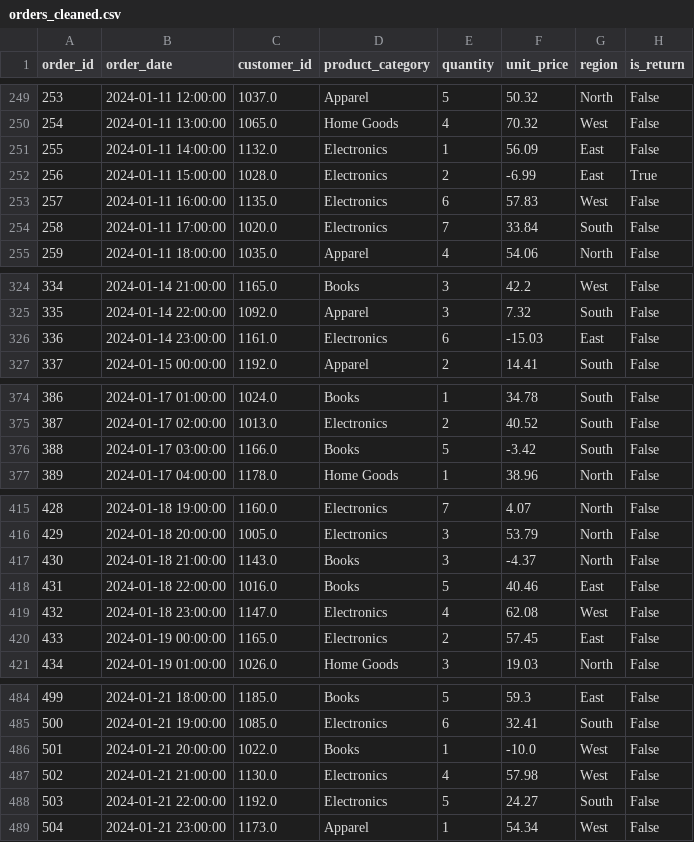
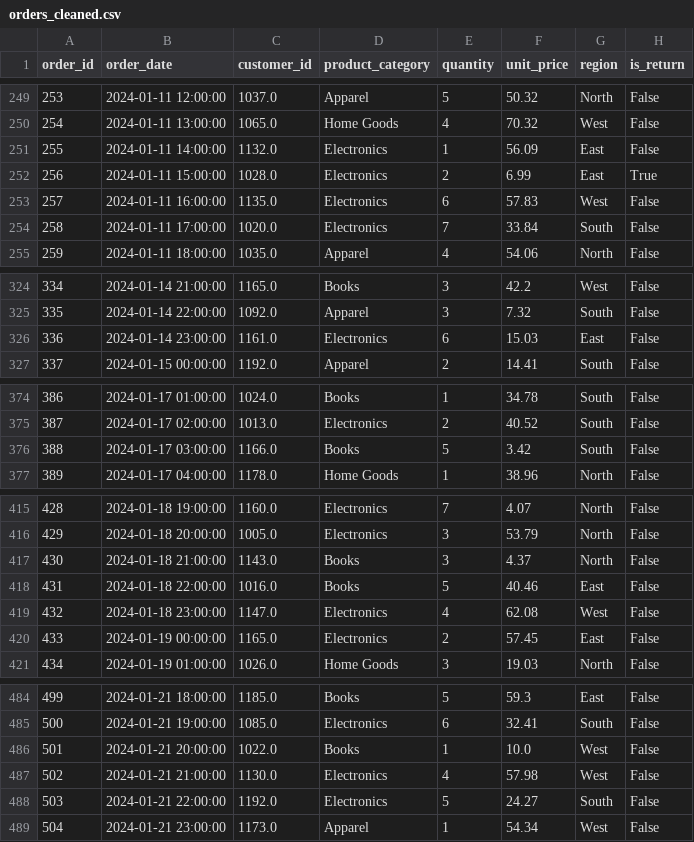
Before and after one commit to Timothious-arhamsoft/DailyTask, a CSV file: Week5_test/orders_cleaned.csv, drawn as a sheet; only a part is shown, gaps mark what is left out; the diff covers the shown part only.

```diff
--- a/Week5_test/orders_cleaned.csv
+++ b/Week5_test/orders_cleaned.csv
@@ -251,3 +251,3 @@ order_id,order_date,customer_id,product_category,quantity,unit_price,region,is_r
 255,2024-01-11 14:00:00,1132.0,Electronics,1,56.09,East,False
-256,2024-01-11 15:00:00,1028.0,Electronics,2,-6.99,East,True
+256,2024-01-11 15:00:00,1028.0,Electronics,2,6.99,East,True
 257,2024-01-11 16:00:00,1135.0,Electronics,6,57.83,West,False
@@ -325,3 +325,3 @@ order_id,order_date,customer_id,product_category,quantity,unit_price,region,is_r
 335,2024-01-14 22:00:00,1092.0,Apparel,3,7.32,South,False
-336,2024-01-14 23:00:00,1161.0,Electronics,6,-15.03,East,False
+336,2024-01-14 23:00:00,1161.0,Electronics,6,15.03,East,False
 337,2024-01-15 00:00:00,1192.0,Apparel,2,14.41,South,False
@@ -375,3 +375,3 @@ order_id,order_date,customer_id,product_category,quantity,unit_price,region,is_r
 387,2024-01-17 02:00:00,1013.0,Electronics,2,40.52,South,False
-388,2024-01-17 03:00:00,1166.0,Books,5,-3.42,South,False
+388,2024-01-17 03:00:00,1166.0,Books,5,3.42,South,False
 389,2024-01-17 04:00:00,1178.0,Home Goods,1,38.96,North,False
@@ -416,3 +416,3 @@ order_id,order_date,customer_id,product_category,quantity,unit_price,region,is_r
 429,2024-01-18 20:00:00,1005.0,Electronics,3,53.79,North,False
-430,2024-01-18 21:00:00,1143.0,Books,3,-4.37,North,False
+430,2024-01-18 21:00:00,1143.0,Books,3,4.37,North,False
 431,2024-01-18 22:00:00,1016.0,Books,5,40.46,East,False
@@ -485,3 +485,3 @@ order_id,order_date,customer_id,product_category,quantity,unit_price,region,is_r
 500,2024-01-21 19:00:00,1085.0,Electronics,6,32.41,South,False
-501,2024-01-21 20:00:00,1022.0,Books,1,-10.0,West,False
+501,2024-01-21 20:00:00,1022.0,Books,1,10.0,West,False
 502,2024-01-21 21:00:00,1130.0,Electronics,4,57.98,West,False
```
Also changed, not shown: 57 edited cells elsewhere in this file, 1 other file.
